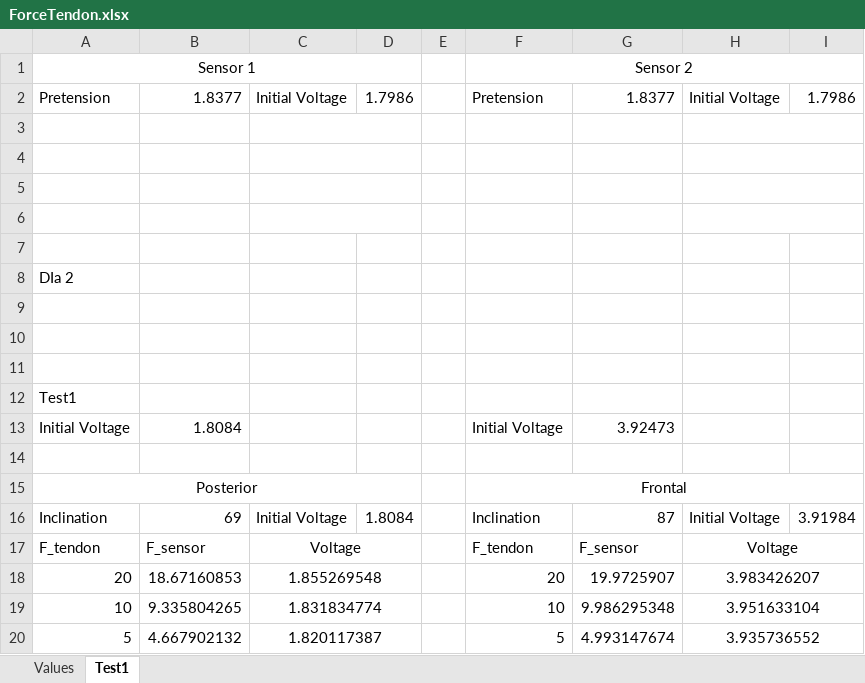
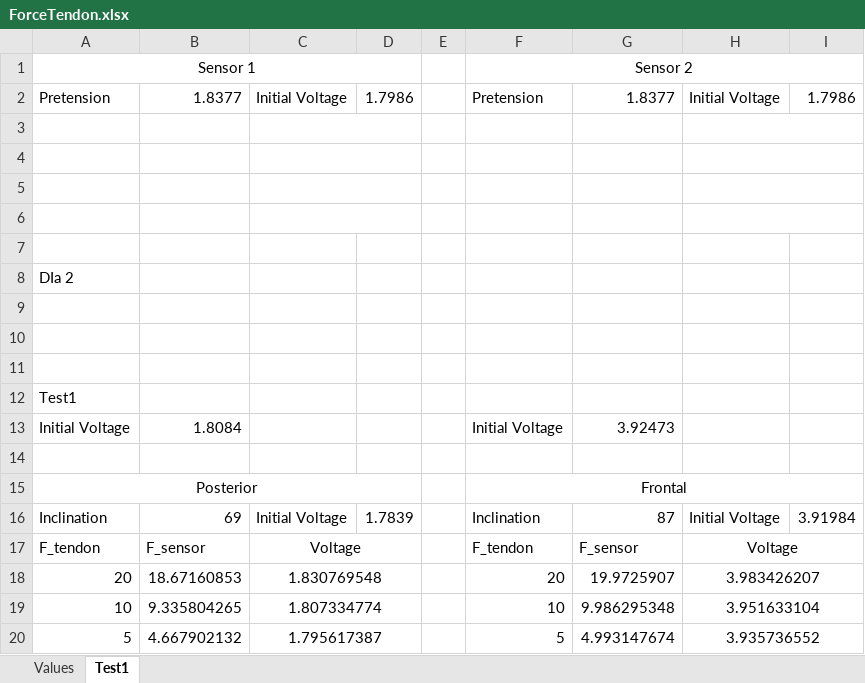
Before and after one commit to GummiExo/tflex_test_bench, an Excel workbook: doc/ForceTendon.xlsx, sheet Test1, drawn as a sheet; values as stored, in another font and other column widths than the file's, no borders; the diff names each change by its address in the sheet, - before the commit and + after, or states it on an @@ line.

```diff
--- a/doc/ForceTendon.xlsx (sheet Test1)
+++ b/doc/ForceTendon.xlsx (sheet Test1)
-D16: 1.8084
+D16: 1.7839
-C18: 1.855269548
+C18: 1.830769548
-C19: 1.831834774
+C19: 1.807334774
-C20: 1.820117387
+C20: 1.795617387
```
Also changed, not shown: 13 other files.
